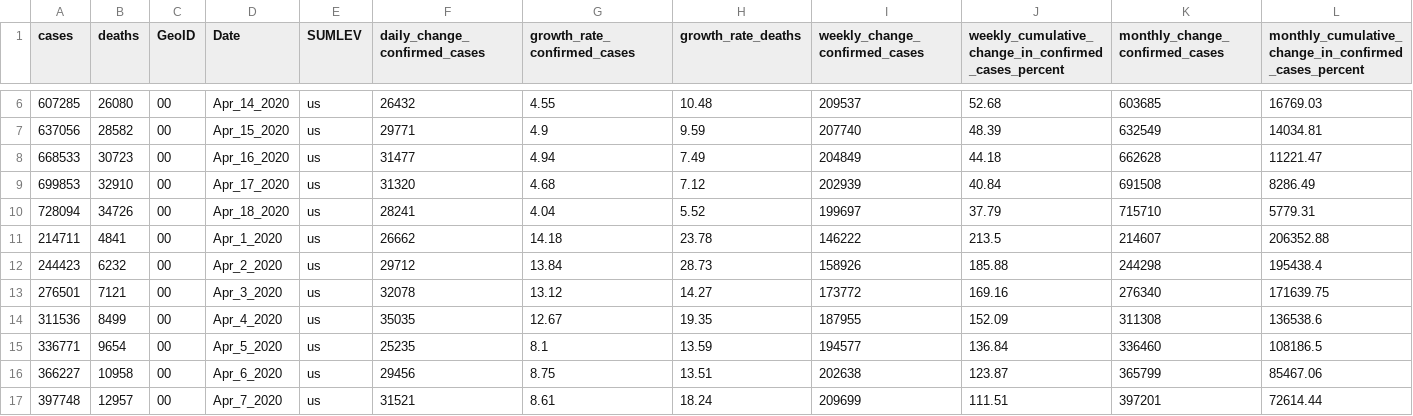
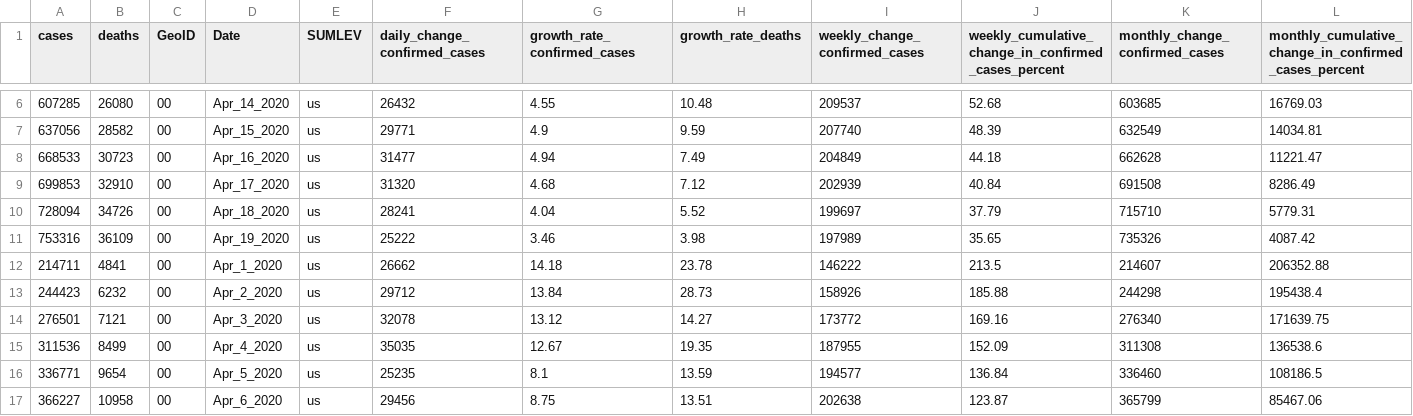
Before and after one commit to vedadr/CORONA19_VIZUALIST, a CSV file: us_vizualist.csv, drawn as a sheet; only a part is shown, gaps mark what is left out; the shorter side is filled out with more unchanged rows; rows hold the shown columns only; the diff names each change by its address in the sheet, - before the commit and + after, or states it on an @@ line.

```diff
--- a/us_vizualist.csv
+++ b/us_vizualist.csv
+row 11: 753316 | 36109 | 00 | Apr_19_2020 | us | 25222 | 3.46 | 3.98 | 197989 | 35.65 | 735326 | 4087.42
```
Also changed, not shown: 1 other file.
